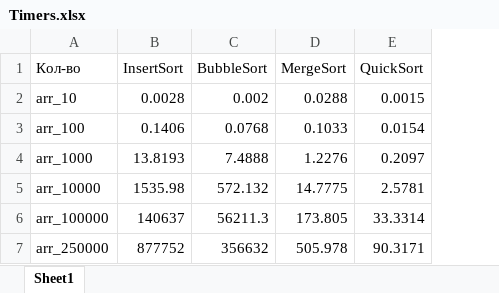
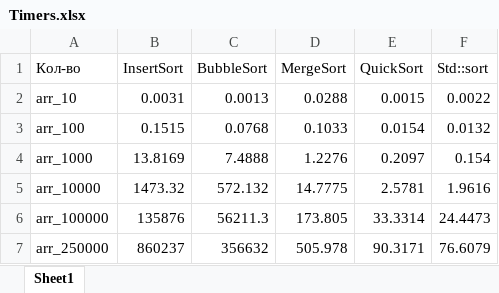
Before and after one commit to Butters7/Sorting-Implementation, an Excel workbook: Timers.xlsx, sheet Sheet1, drawn as a sheet; values as stored, in another font and other column widths than the file's, no borders; charts and pictures not drawn; the diff names each change by its address in the sheet, - before the commit and + after, or states it on an @@ line.

```diff
--- a/Timers.xlsx (sheet Sheet1)
+++ b/Timers.xlsx (sheet Sheet1)
+column F (Std::sort), rows 2-7: 0.0022 | 0.0132 | 0.154 | 1.9616 | 24.4473 | 76.6079
-B2 (InsertSort): 0.0028
+B2 (InsertSort): 0.0031
-C2 (BubbleSort): 0.002
+C2 (BubbleSort): 0.0013
-B3 (InsertSort): 0.1406
+B3 (InsertSort): 0.1515
-B4 (InsertSort): 13.8193
+B4 (InsertSort): 13.8169
-B5 (InsertSort): 1535.98
+B5 (InsertSort): 1473.32
-B6 (InsertSort): 140637
+B6 (InsertSort): 135876
-B7 (InsertSort): 877752
+B7 (InsertSort): 860237
```
Also changed, not shown: charts or pictures, 2 other files.
